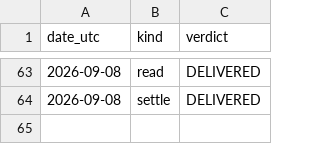
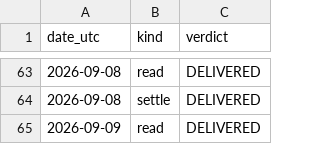
Before and after one commit to guillearria/swing-lab, a CSV file: research/data/push_log.csv, drawn as a sheet; only a part is shown, gaps mark what is left out.

```diff
--- a/research/data/push_log.csv
+++ b/research/data/push_log.csv
@@ -64 +64,2 @@ date_utc,kind,verdict
 2026-09-08,settle,DELIVERED
+2026-09-09,read,DELIVERED
```
